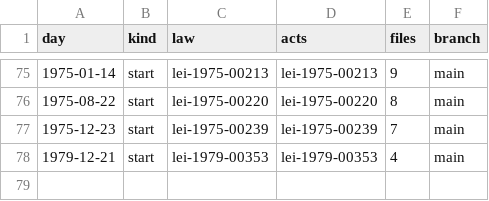
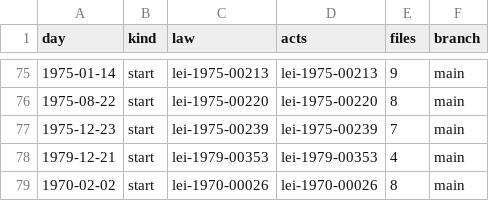
Before and after one commit to lexifina/brazil-praia-grande-city-law, a CSV file: data/commits.csv, drawn as a sheet; only a part is shown, gaps mark what is left out.

Commit message:
Documentation, tables, tools and REPRODUCE.md
Appended 1 commits to ae761559ad58; corpus sha256 5ccf6bcec666cf76f85a073c3a0bf98557583f50e1d13f639380dda383d4a521, data retrieved 2026-11-06.

```diff
--- a/data/commits.csv
+++ b/data/commits.csv
@@ -78 +78,2 @@ day,kind,law,acts,files,branch
 1979-12-21,start,lei-1979-00353,lei-1979-00353,4,main
+1970-02-02,start,lei-1970-00026,lei-1970-00026,8,main
```
Also changed, not shown: data/laws.csv, 5 other files.
